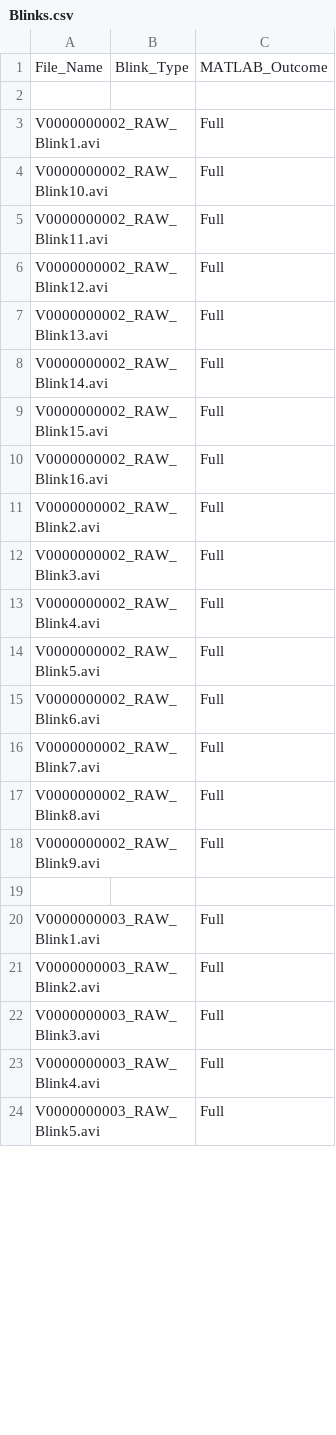
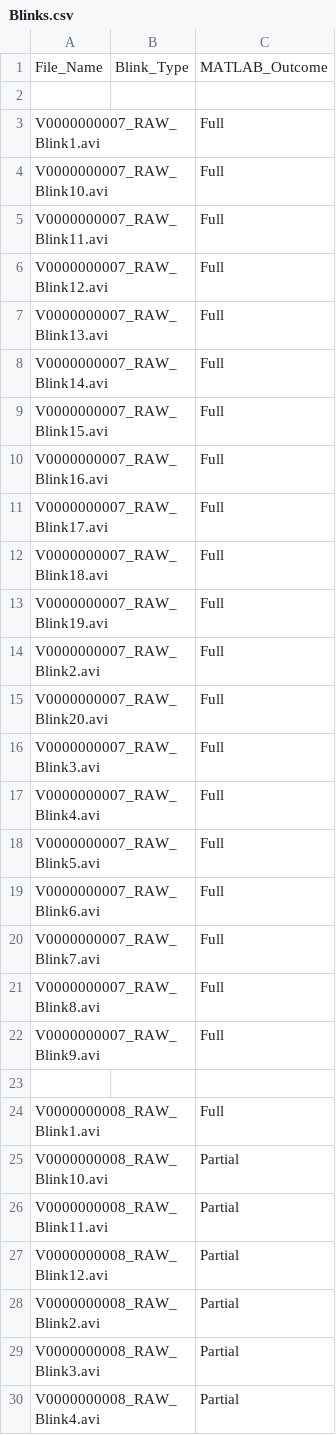
Before and after one commit to deepthinacharaju/Blink, a CSV file: Blinks.csv, drawn as a sheet; only a part is shown; the diff covers the shown part only.

```diff
--- a/Blinks.csv
+++ b/Blinks.csv
@@ -2,23 +2,29 @@ File_Name,Blink_Type,MATLAB_Outcome
 ,,
-V0000000002_RAW_Blink1.avi,,Full
-V0000000002_RAW_Blink10.avi,,Full
-V0000000002_RAW_Blink11.avi,,Full
-V0000000002_RAW_Blink12.avi,,Full
-V0000000002_RAW_Blink13.avi,,Full
-V0000000002_RAW_Blink14.avi,,Full
-V0000000002_RAW_Blink15.avi,,Full
-V0000000002_RAW_Blink16.avi,,Full
-V0000000002_RAW_Blink2.avi,,Full
-V0000000002_RAW_Blink3.avi,,Full
-V0000000002_RAW_Blink4.avi,,Full
-V0000000002_RAW_Blink5.avi,,Full
-V0000000002_RAW_Blink6.avi,,Full
-V0000000002_RAW_Blink7.avi,,Full
-V0000000002_RAW_Blink8.avi,,Full
-V0000000002_RAW_Blink9.avi,,Full
+V0000000007_RAW_Blink1.avi,,Full
+V0000000007_RAW_Blink10.avi,,Full
+V0000000007_RAW_Blink11.avi,,Full
+V0000000007_RAW_Blink12.avi,,Full
+V0000000007_RAW_Blink13.avi,,Full
+V0000000007_RAW_Blink14.avi,,Full
+V0000000007_RAW_Blink15.avi,,Full
+V0000000007_RAW_Blink16.avi,,Full
+V0000000007_RAW_Blink17.avi,,Full
+V0000000007_RAW_Blink18.avi,,Full
+V0000000007_RAW_Blink19.avi,,Full
+V0000000007_RAW_Blink2.avi,,Full
+V0000000007_RAW_Blink20.avi,,Full
+V0000000007_RAW_Blink3.avi,,Full
+V0000000007_RAW_Blink4.avi,,Full
+V0000000007_RAW_Blink5.avi,,Full
+V0000000007_RAW_Blink6.avi,,Full
+V0000000007_RAW_Blink7.avi,,Full
+V0000000007_RAW_Blink8.avi,,Full
+V0000000007_RAW_Blink9.avi,,Full
 ,,
-V0000000003_RAW_Blink1.avi,,Full
-V0000000003_RAW_Blink2.avi,,Full
-V0000000003_RAW_Blink3.avi,,Full
-V0000000003_RAW_Blink4.avi,,Full
-V0000000003_RAW_Blink5.avi,,Full
+V0000000008_RAW_Blink1.avi,,Full
+V0000000008_RAW_Blink10.avi,,Partial
+V0000000008_RAW_Blink11.avi,,Partial
+V0000000008_RAW_Blink12.avi,,Partial
+V0000000008_RAW_Blink2.avi,,Partial
+V0000000008_RAW_Blink3.avi,,Partial
+V0000000008_RAW_Blink4.avi,,Partial
```
Also changed, not shown: 7 added rows and 4 edited cells elsewhere in this file, 4 other files.
